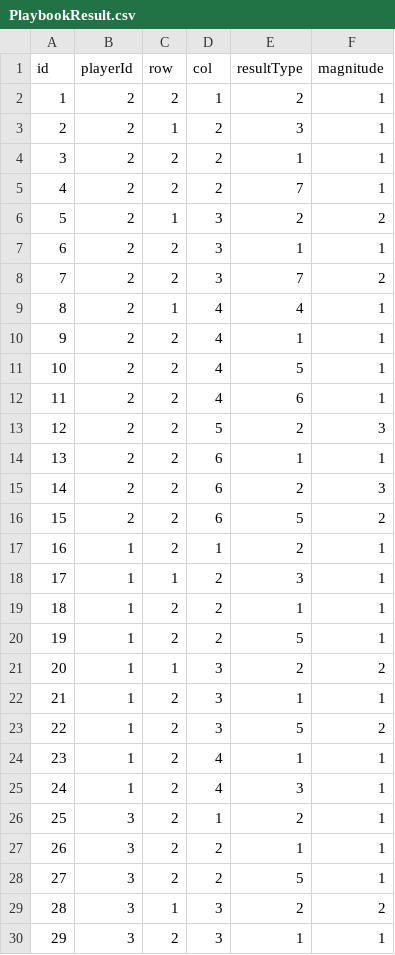
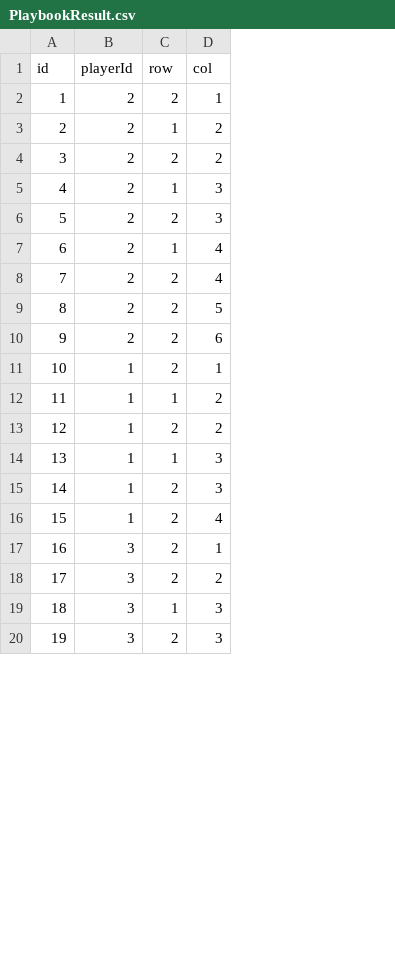
Before and after one commit to DominicBisset/GBDB, a CSV file: data/PlaybookResult.csv, drawn as a sheet; only a part is shown; removed rows and columns are numbered as before the commit, all else as after; the diff covers the shown part only; the diff names each change by its address in the sheet, - before the commit and + after, or states it on an @@ line.

Commit message:
Added image fields to team and player tables. Added result effect table and adjusted the affected Models.  Added the columns to the backup csv files

```diff
--- a/data/PlaybookResult.csv
+++ b/data/PlaybookResult.csv
-column E (resultType), rows 2-4: 2 | 3 | 1; row 6: 2; rows 8-10: 7 | 4 | 1; row 13: 2; rows 16-19: 5 | 2 | 3 | 1; rows 21-22: 2 | 1; rows 25-27: 3 | 2 | 1; rows 29-30: 2 | 1
-column F (magnitude), rows 2-4: all 1; row 6: 2; rows 8-10: 2 | 1 | 1; row 13: 3; rows 16-19: 2 | 1 | 1 | 1; rows 21-22: 2 | 1; rows 25-27: all 1; rows 29-30: 2 | 1
-row 5: 4 | 2 | 2 | 2 | 7 | 1
@@ column A (id) renumbered between rows 5 and 28 @@
-row 7: 6 | 2 | 2 | 3 | 1 | 1
-row 11: 10 | 2 | 2 | 4 | 5 | 1
-row 12: 11 | 2 | 2 | 4 | 6 | 1
-row 14: 13 | 2 | 2 | 6 | 1 | 1
-row 15: 14 | 2 | 2 | 6 | 2 | 3
-row 20: 19 | 1 | 2 | 2 | 5 | 1
-row 23: 22 | 1 | 2 | 3 | 5 | 2
-row 24: 23 | 1 | 2 | 4 | 1 | 1
-row 28: 27 | 3 | 2 | 2 | 5 | 1
```
Also changed, not shown: 11 removed rows elsewhere in this file, data/Player.csv, 9 other files.
